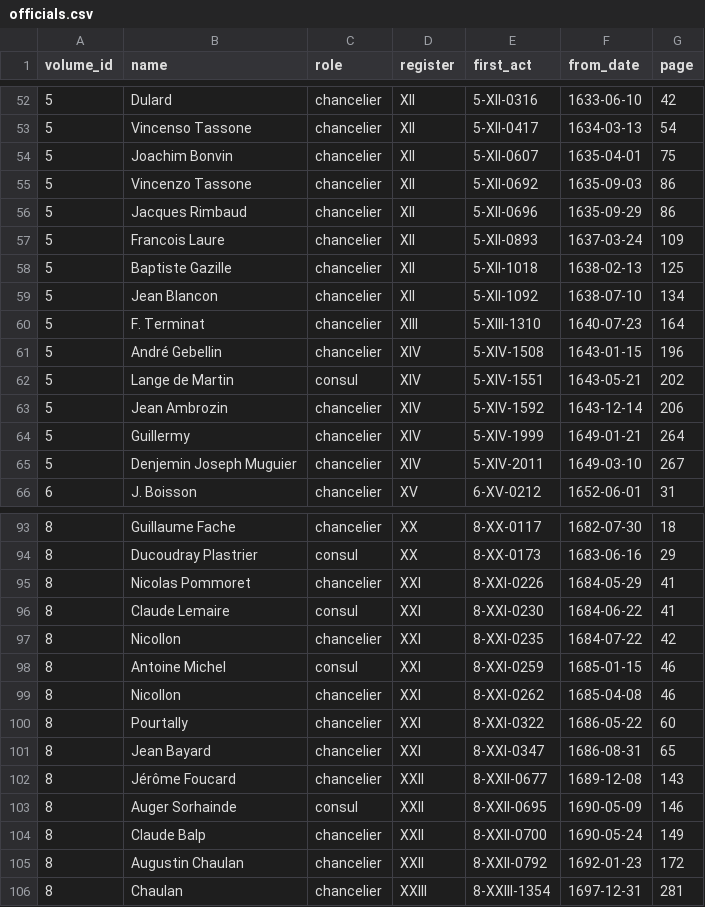
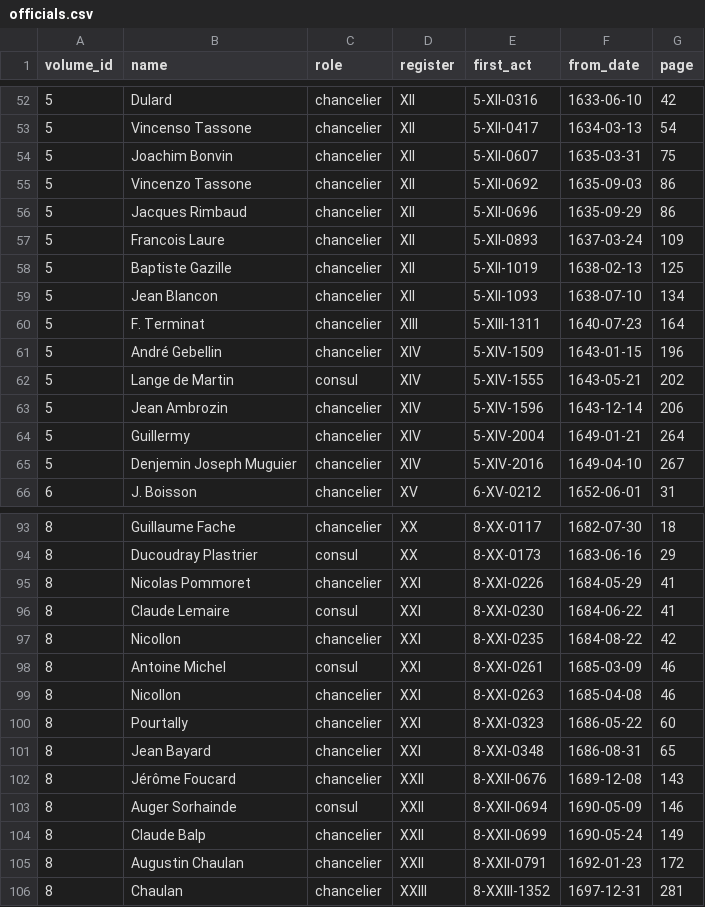
Before and after one commit to ozeleda/grandchamp-catalogue, a CSV file: csv/officials.csv, drawn as a sheet; only a part is shown, gaps mark what is left out; the diff covers the shown part only.

```diff
--- a/csv/officials.csv
+++ b/csv/officials.csv
@@ -53,3 +53,3 @@
 5,Vincenso Tassone,chancelier,XII,5-XII-0417,1634-03-13,54
-5,Joachim Bonvin,chancelier,XII,5-XII-0607,1635-04-01,75
+5,Joachim Bonvin,chancelier,XII,5-XII-0607,1635-03-31,75
 5,Vincenzo Tassone,chancelier,XII,5-XII-0692,1635-09-03,86
@@ -57,10 +57,10 @@
 5,Francois Laure,chancelier,XII,5-XII-0893,1637-03-24,109
-5,Baptiste Gazille,chancelier,XII,5-XII-1018,1638-02-13,125
-5,Jean Blancon,chancelier,XII,5-XII-1092,1638-07-10,134
-5,F. Terminat,chancelier,XIII,5-XIII-1310,1640-07-23,164
-5,André Gebellin,chancelier,XIV,5-XIV-1508,1643-01-15,196
-5,Lange de Martin,consul,XIV,5-XIV-1551,1643-05-21,202
-5,Jean Ambrozin,chancelier,XIV,5-XIV-1592,1643-12-14,206
-5,Guillermy,chancelier,XIV,5-XIV-1999,1649-01-21,264
-5,Denjemin Joseph Muguier,chancelier,XIV,5-XIV-2011,1649-03-10,267
+5,Baptiste Gazille,chancelier,XII,5-XII-1019,1638-02-13,125
+5,Jean Blancon,chancelier,XII,5-XII-1093,1638-07-10,134
+5,F. Terminat,chancelier,XIII,5-XIII-1311,1640-07-23,164
+5,André Gebellin,chancelier,XIV,5-XIV-1509,1643-01-15,196
+5,Lange de Martin,consul,XIV,5-XIV-1555,1643-05-21,202
+5,Jean Ambrozin,chancelier,XIV,5-XIV-1596,1643-12-14,206
+5,Guillermy,chancelier,XIV,5-XIV-2004,1649-01-21,264
+5,Denjemin Joseph Muguier,chancelier,XIV,5-XIV-2016,1649-04-10,267
 6,J. Boisson,chancelier,XV,6-XV-0212,1652-06-01,31
@@ -96,11 +96,11 @@
 8,Claude Lemaire,consul,XXI,8-XXI-0230,1684-06-22,41
-8,Nicollon,chancelier,XXI,8-XXI-0235,1684-07-22,42
-8,Antoine Michel,consul,XXI,8-XXI-0259,1685-01-15,46
-8,Nicollon,chancelier,XXI,8-XXI-0262,1685-04-08,46
-8,Pourtally,chancelier,XXI,8-XXI-0322,1686-05-22,60
-8,Jean Bayard,chancelier,XXI,8-XXI-0347,1686-08-31,65
-8,Jérôme Foucard,chancelier,XXII,8-XXII-0677,1689-12-08,143
-8,Auger Sorhainde,consul,XXII,8-XXII-0695,1690-05-09,146
-8,Claude Balp,chancelier,XXII,8-XXII-0700,1690-05-24,149
-8,Augustin Chaulan,chancelier,XXII,8-XXII-0792,1692-01-23,172
-8,Chaulan,chancelier,XXIII,8-XXIII-1354,1697-12-31,281
+8,Nicollon,chancelier,XXI,8-XXI-0235,1684-08-22,42
+8,Antoine Michel,consul,XXI,8-XXI-0261,1685-03-09,46
+8,Nicollon,chancelier,XXI,8-XXI-0263,1685-04-08,46
+8,Pourtally,chancelier,XXI,8-XXI-0323,1686-05-22,60
+8,Jean Bayard,chancelier,XXI,8-XXI-0348,1686-08-31,65
+8,Jérôme Foucard,chancelier,XXII,8-XXII-0676,1689-12-08,143
+8,Auger Sorhainde,consul,XXII,8-XXII-0694,1690-05-09,146
+8,Claude Balp,chancelier,XXII,8-XXII-0699,1690-05-24,149
+8,Augustin Chaulan,chancelier,XXII,8-XXII-0791,1692-01-23,172
+8,Chaulan,chancelier,XXIII,8-XXIII-1352,1697-12-31,281
```
Also changed, not shown: 16 edited cells elsewhere in this file, csv/act_amounts.csv, 10 other files.
